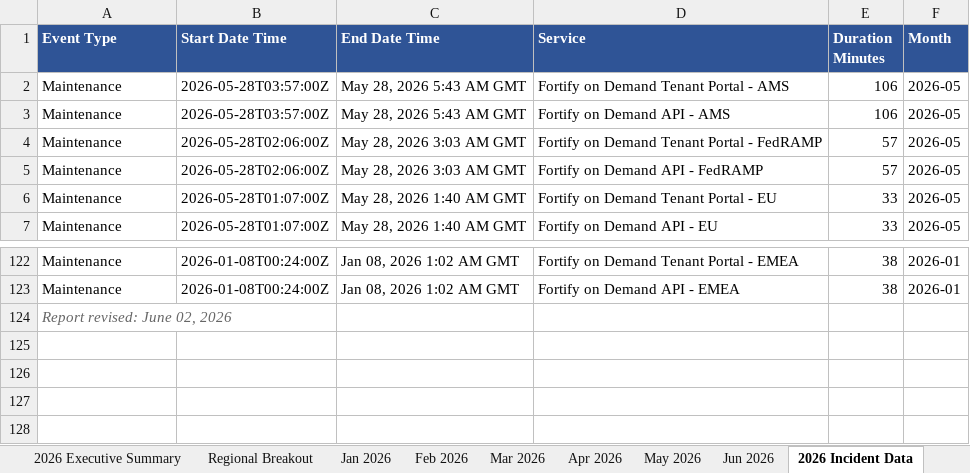
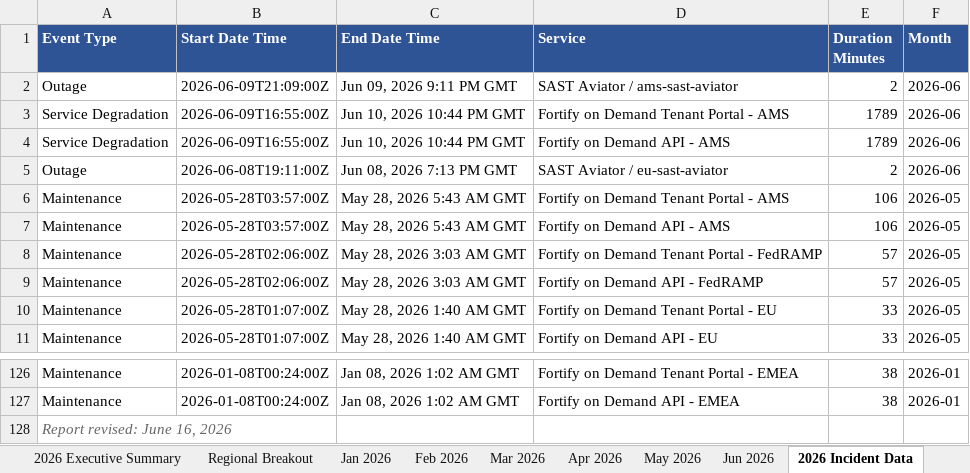
Before and after one commit to cjbonner1/fod-uptime-reports, an Excel workbook: FoD_Uptime_Report_2026.xlsx, sheet 2026 Incident Data, drawn as a sheet; only a part is shown, gaps mark what is left out; values as stored, in another font and other column widths than the file's, no borders; addresses are those after the commit; the diff names each change by its address in the sheet, - before the commit and + after, or states it on an @@ line.

```diff
--- a/FoD_Uptime_Report_2026.xlsx (sheet 2026 Incident Data)
+++ b/FoD_Uptime_Report_2026.xlsx (sheet 2026 Incident Data)
+row 2: Outage | 2026-06-09T21:09:00Z | Jun 09, 2026 9:11 PM GMT | SAST Aviator / ams-sast-aviator | 2 | 2026-06
+row 3: Service Degradation | 2026-06-09T16:55:00Z | Jun 10, 2026 10:44 PM GMT | Fortify on Demand Tenant Portal - AMS | 1789 | 2026-06
+row 4: Service Degradation | 2026-06-09T16:55:00Z | Jun 10, 2026 10:44 PM GMT | Fortify on Demand API - AMS | 1789 | 2026-06
+row 5: Outage | 2026-06-08T19:11:00Z | Jun 08, 2026 7:13 PM GMT | SAST Aviator / eu-sast-aviator | 2 | 2026-06
-A128 (Event Type): Report revised: June 02, 2026
+A128 (Event Type): Report revised: June 16, 2026
```
Also changed, not shown: sheet 2026 Executive Summary, sheet Jun 2026, sheet Regional Breakout, sheet Notes & Methodology, 1 other file.
